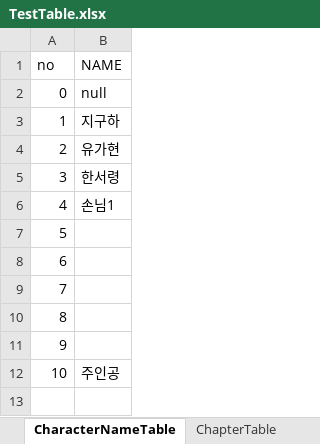
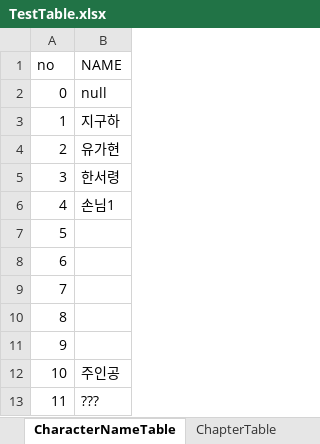
Before and after one commit to kogito0325/The-Scent-of-That-Season, an Excel workbook: Assets/TestTable.xlsx, sheet CharacterNameTable, drawn as a sheet; values as stored, in another font and other column widths than the file's, no borders; the diff names each change by its address in the sheet, - before the commit and + after, or states it on an @@ line.

```diff
--- a/Assets/TestTable.xlsx (sheet CharacterNameTable)
+++ b/Assets/TestTable.xlsx (sheet CharacterNameTable)
+row 13: 11 | ???
```
Also changed, not shown: sheet ScriptsTable, sheet ChapterTable, 14 other files.
